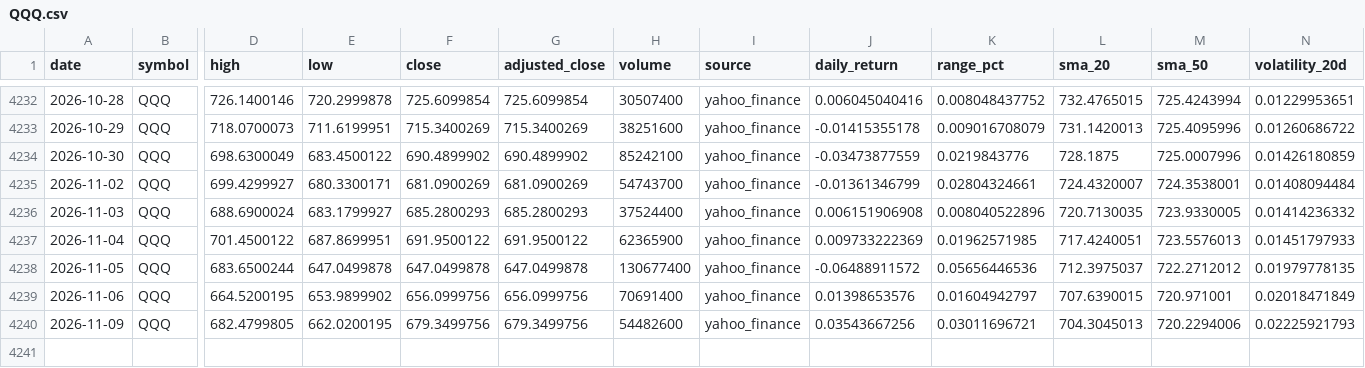
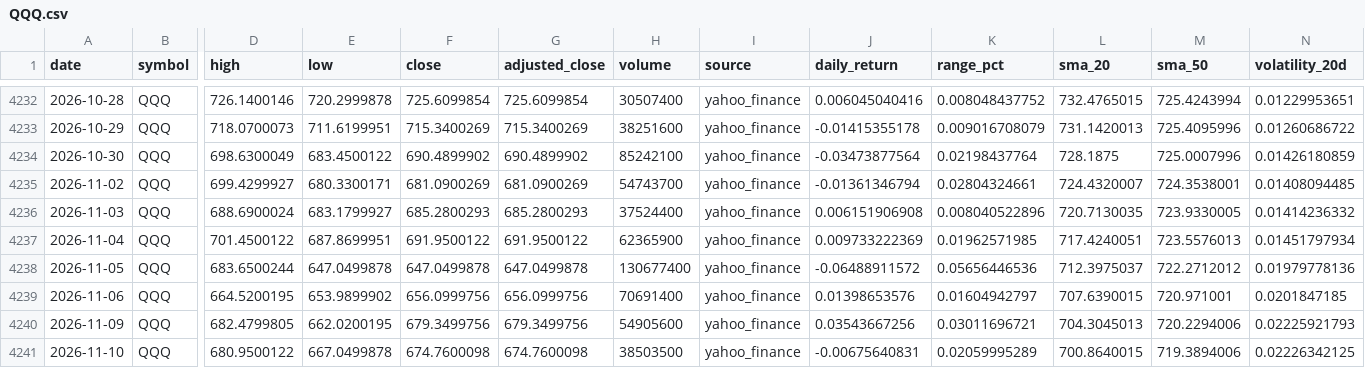
Before and after one commit to abi1010-git/predicting-stock-market-personal-project, a CSV file: data/QQQ.csv, drawn as a sheet; only a part is shown, gaps mark what is left out; rows hold the shown columns only; the diff names each change by its address in the sheet, - before the commit and + after, or states it on an @@ line.

```diff
--- a/data/QQQ.csv
+++ b/data/QQQ.csv
-J4234 (daily_return): -0.03473877559
+J4234 (daily_return): -0.03473877564
-K4234 (range_pct): 0.0219843776
+K4234 (range_pct): 0.02198437764
-J4235 (daily_return): -0.01361346799
+J4235 (daily_return): -0.01361346794
-N4235 (volatility_20d): 0.01408094484
+N4235 (volatility_20d): 0.01408094485
-N4237 (volatility_20d): 0.01451797933
+N4237 (volatility_20d): 0.01451797934
-N4238 (volatility_20d): 0.01979778135
+N4238 (volatility_20d): 0.01979778136
-N4239 (volatility_20d): 0.02018471849
+N4239 (volatility_20d): 0.0201847185
-H4240 (volume): 54482600
+H4240 (volume): 54905600
+row 4241: 2026-11-10 | QQQ | 680.9500122 | 667.0499878 | 674.7600098 | 674.7600098 | 38503500 | yahoo_finance | -0.00675640831 | 0.02059995289 | 700.8640015 | 719.3894006 | 0.02226342125
```
Also changed, not shown: data/AAPL.csv, data/IWM.csv, 3 other files.
